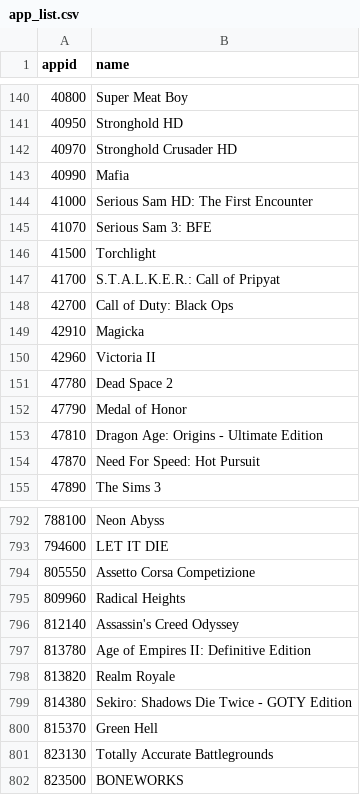
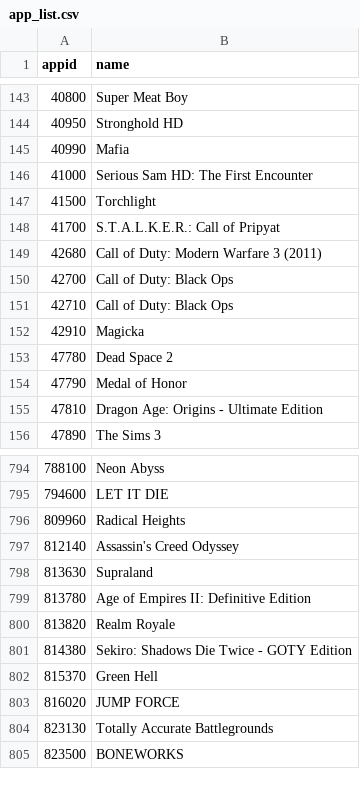
Before and after one commit to AdrianNiet/Proyecto-EDA, a CSV file: proyecto analisis de datos/codigo/steam api/app_list.csv, drawn as a sheet; only a part is shown, gaps mark what is left out; removed rows and columns are numbered as before the commit, all else as after; the diff covers the shown part only; the diff names each change by its address in the sheet, - before the commit and + after, or states it on an @@ line.

```diff
--- a/proyecto analisis de datos/codigo/steam api/app_list.csv
+++ b/proyecto analisis de datos/codigo/steam api/app_list.csv
-row 142: 40970 | Stronghold Crusader HD
-row 145: 41070 | Serious Sam 3: BFE
+row 149: 42680 | Call of Duty: Modern Warfare 3 (2011)
+row 151: 42710 | Call of Duty: Black Ops
-row 150: 42960 | Victoria II
-row 154: 47870 | Need For Speed: Hot Pursuit
-row 794: 805550 | Assetto Corsa Competizione
+row 798: 813630 | Supraland
+row 803: 816020 | JUMP FORCE
```
Also changed, not shown: 18 added rows and 17 removed rows elsewhere in this file, proyecto analisis de datos/codigo/STEAMDB/chart_LA_jugadores.csv, proyecto analisis de datos/codigo/steam api/steam_app_data.csv, 12 other files.
